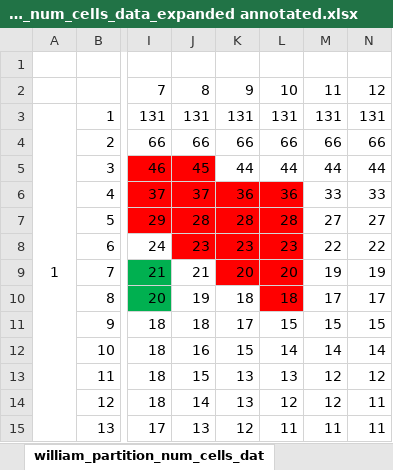
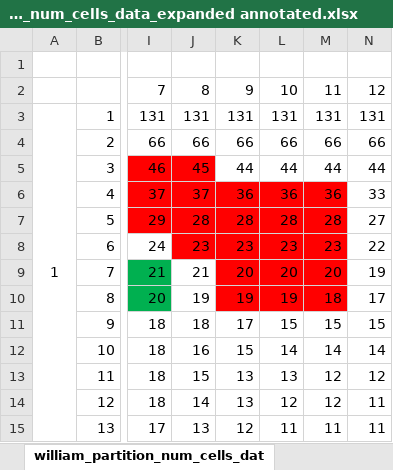
Before and after one commit to zyrrron/Oriole, an Excel workbook: benchmark/bionetwork/chris_group/Oriole_partition_num_cells_data_expanded annotated.xlsx, sheet william_partition_num_cells_dat, drawn as a sheet; only a part is shown, gaps mark what is left out; values as stored, in another font and other column widths than the file's, no borders; the diff names each change by its address in the sheet, - before the commit and + after, or states it on an @@ line.

```diff
--- a/benchmark/bionetwork/chris_group/Oriole_partition_num_cells_data_expanded annotated.xlsx (sheet william_partition_num_cells_dat)
+++ b/benchmark/bionetwork/chris_group/Oriole_partition_num_cells_data_expanded annotated.xlsx (sheet william_partition_num_cells_dat)
-M6: 33
+M6: 36
-M6:M10 fill: none
+M6:M10 fill: #FF0000
-M7: 27
+M7: 28
-M8: 22
+M8: 23
-M9: 19
+M9: 20
-K10: 18
+K10: 19
-K10 fill: none
+K10 fill: #FF0000
-L10: 18
+L10: 19
-M10: 17
+M10: 18
```
Also changed, not shown: 32 other files.
